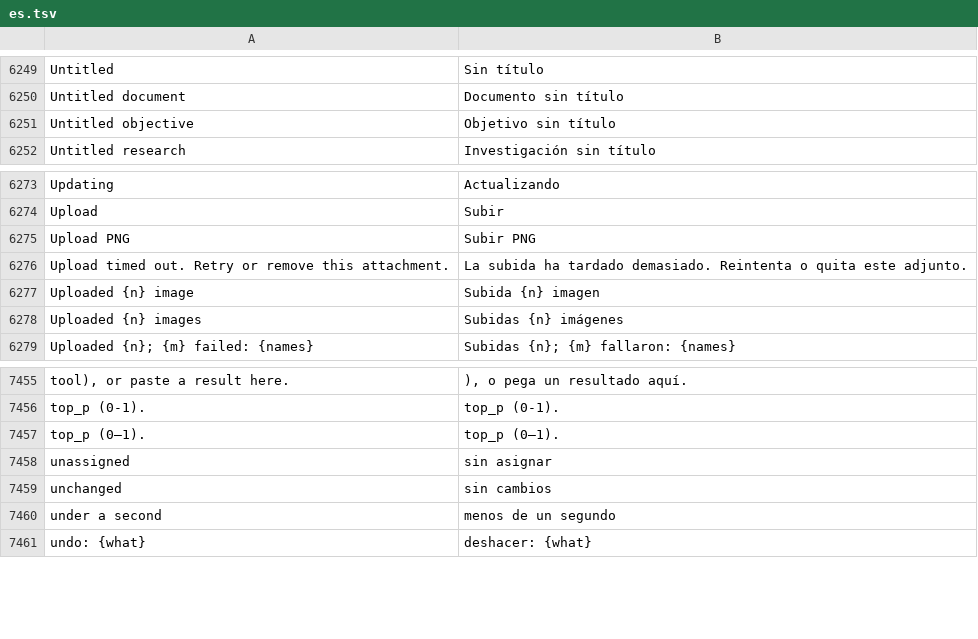
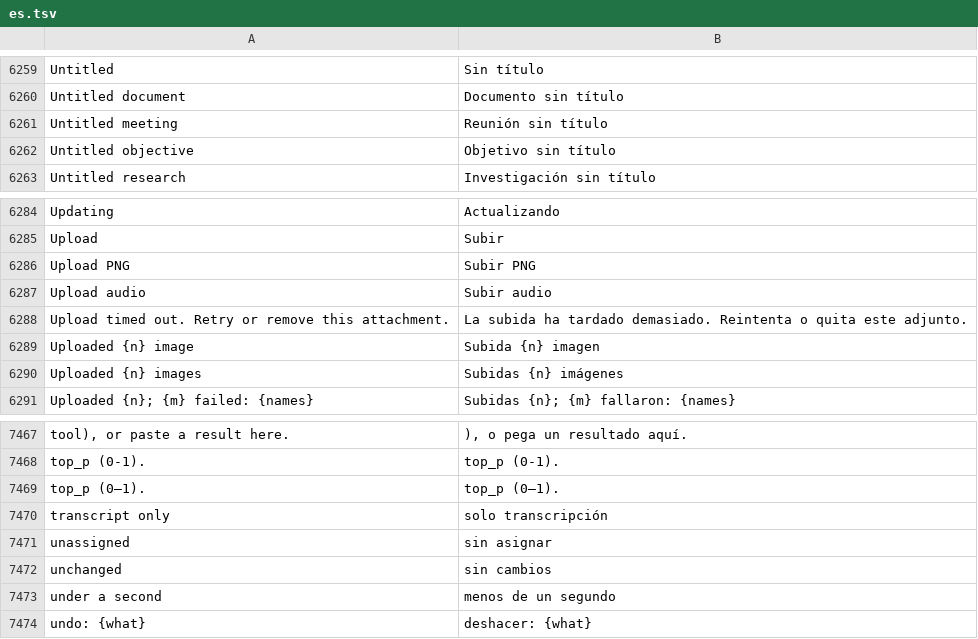
Before and after one commit to Luissalet/Faustus, a TSV file: docs/ui/i18n/es.tsv, drawn as a sheet; only a part is shown, gaps mark what is left out; the diff covers the shown part only.

```diff
--- a/docs/ui/i18n/es.tsv
+++ b/docs/ui/i18n/es.tsv
@@ -6250,2 +6260,3 @@ Untitled	Sin título
 Untitled document	Documento sin título
+Untitled meeting	Reunión sin título
 Untitled objective	Objetivo sin título
@@ -6275,2 +6286,3 @@ Upload	Subir
 Upload PNG	Subir PNG
+Upload audio	Subir audio
 Upload timed out. Retry or remove this attachment.	La subida ha tardado demasiado. Reintenta o quita este adjunto.
@@ -7457,2 +7469,3 @@ top_p (0-1).	top_p (0-1).
 top_p (0–1).	top_p (0–1).
+transcript only	solo transcripción
 unassigned	sin asignar
```
Also changed, not shown: 12 added rows elsewhere in this file, 18 other files.
